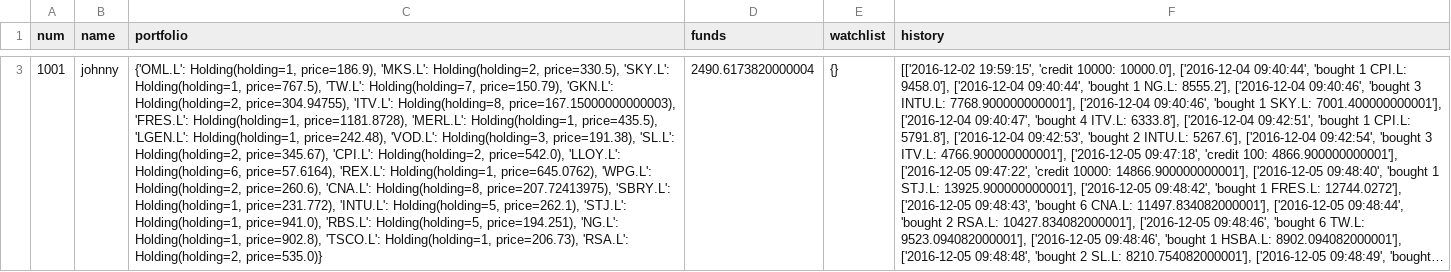
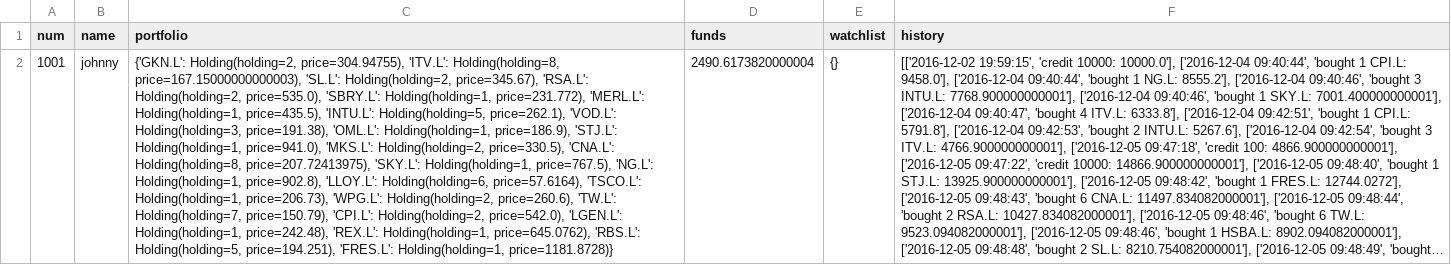
Before and after one commit to lemontrachet/broker_bot, a CSV file: accounts.csv, drawn as a sheet; only a part is shown, gaps mark what is left out; long unchanged cells end in …; addresses are those after the commit; the diff covers the shown part only; the diff names each change by its address in the sheet, - before the commit and + after, or states it on an @@ line.

```diff
--- a/accounts.csv
+++ b/accounts.csv
-C2 (portfolio): {'OML.L': Holding(holding=1, price=186.9), 'MKS.L': Holding(holding=2, price=330.5), 'SKY.L': Holding(holding=1, price=767.5), 'TW.L': Holding(holding=7, price=150.79), 'GKN.L': Holding(holding=2, price=304.94755), 'ITV.L': Holding(holding=8, price=167.15000000000003), 'FRES.L': Holding(holding=1, price=1181.8728), 'MERL.L': Holding(holding=1, price=435.5), 'LGEN.L': Holding(holding=1, price=242.48), 'VOD.L': Holding(holding=3, price=191.38), 'SL.L': Holding(holding=2, price=345.67), 'CPI.L': Holding(holding=2, price=542.0), 'LLOY.L': Holding(holding=6, price=57.6164), 'REX.L': Holding(holding=1, price=645.0762), 'WPG.L': Holding(holding=2, price=260.6), 'CNA.L': Holding(holding=8, price=207.72413975), 'SBRY.L': Holding(holding=1, price=231.772), 'INTU.L': Holding(holding=5, price=262.1), 'STJ.L': Holding(holding=1, price=941.0), 'RBS.L': Holding(holding=5, price=194.251), 'NG.L': Holding(holding=1, price=902.8), 'TSCO.L': Holding(holding=1, price=206.73), 'RSA.L': Holding(holding=2, price=535.0)}
+C2 (portfolio): {'GKN.L': Holding(holding=2, price=304.94755), 'ITV.L': Holding(holding=8, price=167.15000000000003), 'SL.L': Holding(holding=2, price=345.67), 'RSA.L': Holding(holding=2, price=535.0), 'SBRY.L': Holding(holding=1, price=231.772), 'MERL.L': Holding(holding=1, price=435.5), 'INTU.L': Holding(holding=5, price=262.1), 'VOD.L': Holding(holding=3, price=191.38), 'OML.L': Holding(holding=1, price=186.9), 'STJ.L': Holding(holding=1, price=941.0), 'MKS.L': Holding(holding=2, price=330.5), 'CNA.L': Holding(holding=8, price=207.72413975), 'SKY.L': Holding(holding=1, price=767.5), 'NG.L': Holding(holding=1, price=902.8), 'LLOY.L': Holding(holding=6, price=57.6164), 'TSCO.L': Holding(holding=1, price=206.73), 'WPG.L': Holding(holding=2, price=260.6), 'TW.L': Holding(holding=7, price=150.79), 'CPI.L': Holding(holding=2, price=542.0), 'LGEN.L': Holding(holding=1, price=242.48), 'REX.L': Holding(holding=1, price=645.0762), 'RBS.L': Holding(holding=5, price=194.251), 'FRES.L': Holding(holding=1, price=1181.8728)}
```
Also changed, not shown: 1 added row and 1 removed row elsewhere in this file, 3 other files.
